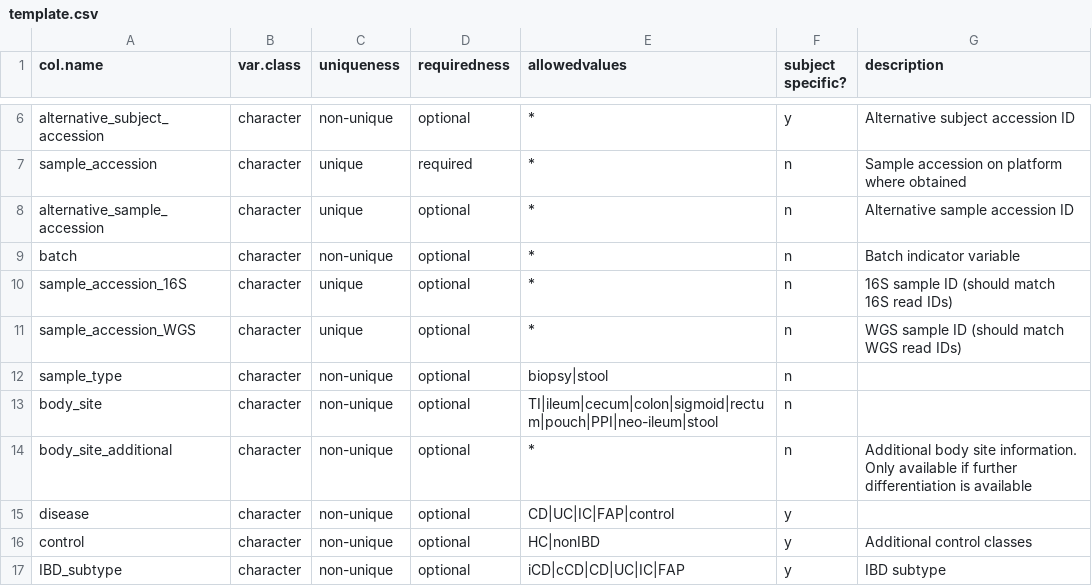
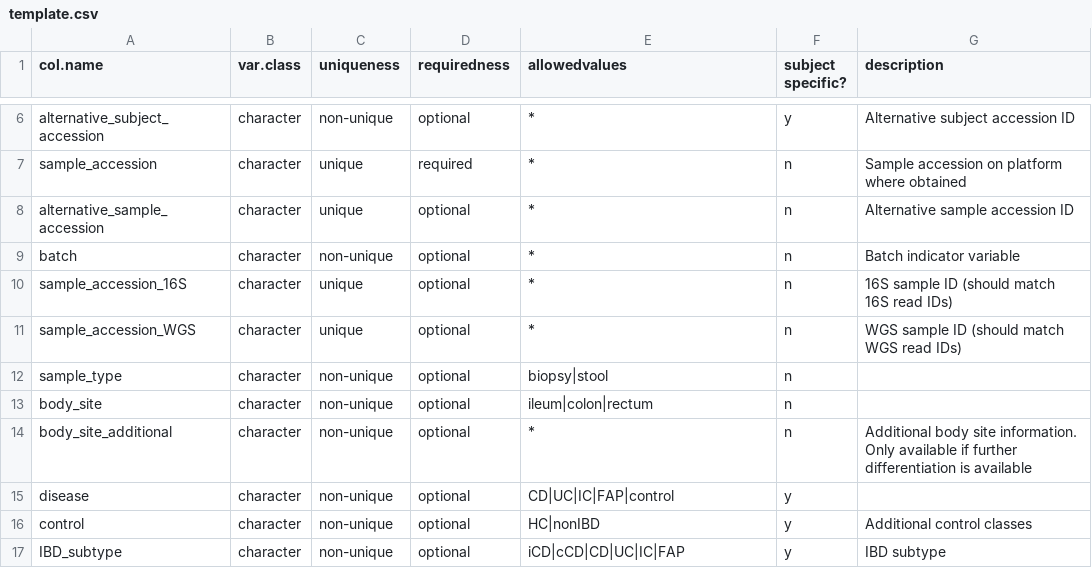
Before and after one commit to biobakery/ibd_meta_analysis, a CSV file: data/template.csv, drawn as a sheet; only a part is shown, gaps mark what is left out.

```diff
--- a/data/template.csv
+++ b/data/template.csv
@@ -12,3 +12,3 @@ sample_accession_WGS,character,unique,optional,*,n,WGS sample ID (should match W
 sample_type,character,non-unique,optional,biopsy|stool,n,
-body_site,character,non-unique,optional,TI|ileum|cecum|colon|sigmoid|rectum|pouch|PPI|neo-ileum|stool,n,
+body_site,character,non-unique,optional,ileum|colon|rectum,n,
 body_site_additional,character,non-unique,optional,*,n,Additional body site information. Only available if further differentiation is available
```
Also changed, not shown: 23 other files.
